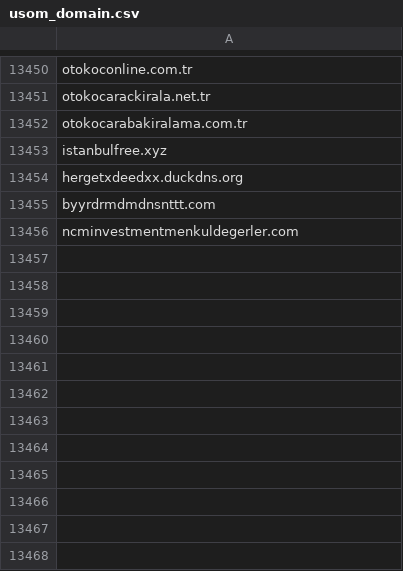
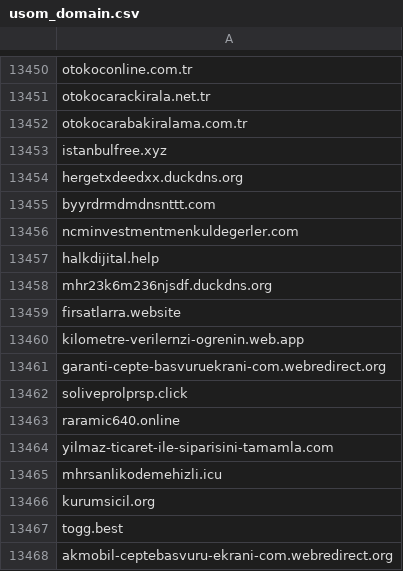
Before and after one commit to InfoSEC-TR/usom-ioc-sync, a CSV file: output/usom_domain.csv, drawn as a sheet; only a part is shown, gaps mark what is left out.

```diff
--- a/output/usom_domain.csv
+++ b/output/usom_domain.csv
@@ -13456 +13456,13 @@ byyrdrmdmdnsnttt.com
 ncminvestmentmenkuldegerler.com
+halkdijital.help
+mhr23k6m236njsdf.duckdns.org
+firsatlarra.website
+kilometre-verilernzi-ogrenin.web.app
+garanti-cepte-basvuruekrani-com.webredirect.org
+soliveprolprsp.click
+raramic640.online
+yilmaz-ticaret-ile-siparisini-tamamla.com
+mhrsanlikodemehizli.icu
+kurumsicil.org
+togg.best
+akmobil-ceptebasvuru-ekrani-com.webredirect.org
```
Also changed, not shown: 3 other files.
